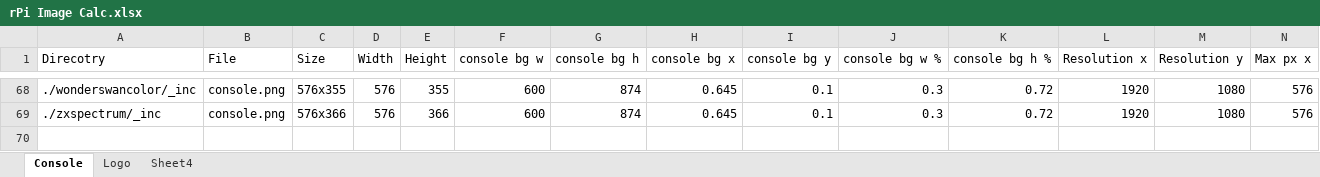
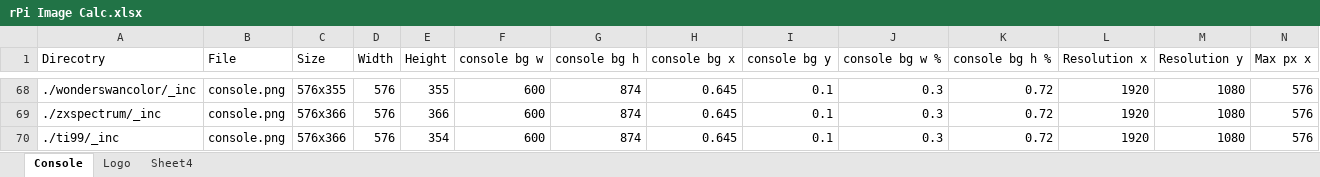
Before and after one commit to prefect421/es-theme-lcars-p42, an Excel workbook: _inc/rPi Image Calc.xlsx, sheet Console, drawn as a sheet; only a part is shown, gaps mark what is left out; values as stored, in another font and other column widths than the file's, no borders; table styles not drawn; rows hold the shown columns only; the diff names each change by its address in the sheet, - before the commit and + after, or states it on an @@ line.

```diff
--- a/_inc/rPi Image Calc.xlsx (sheet Console)
+++ b/_inc/rPi Image Calc.xlsx (sheet Console)
+row 70: ./ti99/_inc | console.png | 576x366 | 576 | 354 | 600 | 874 | 0.645 | 0.1 | 0.3 | 0.72 | 1920 | 1080 | 576
```
Also changed, not shown: sheet Logo, sheet Sheet4, 5 other files.
